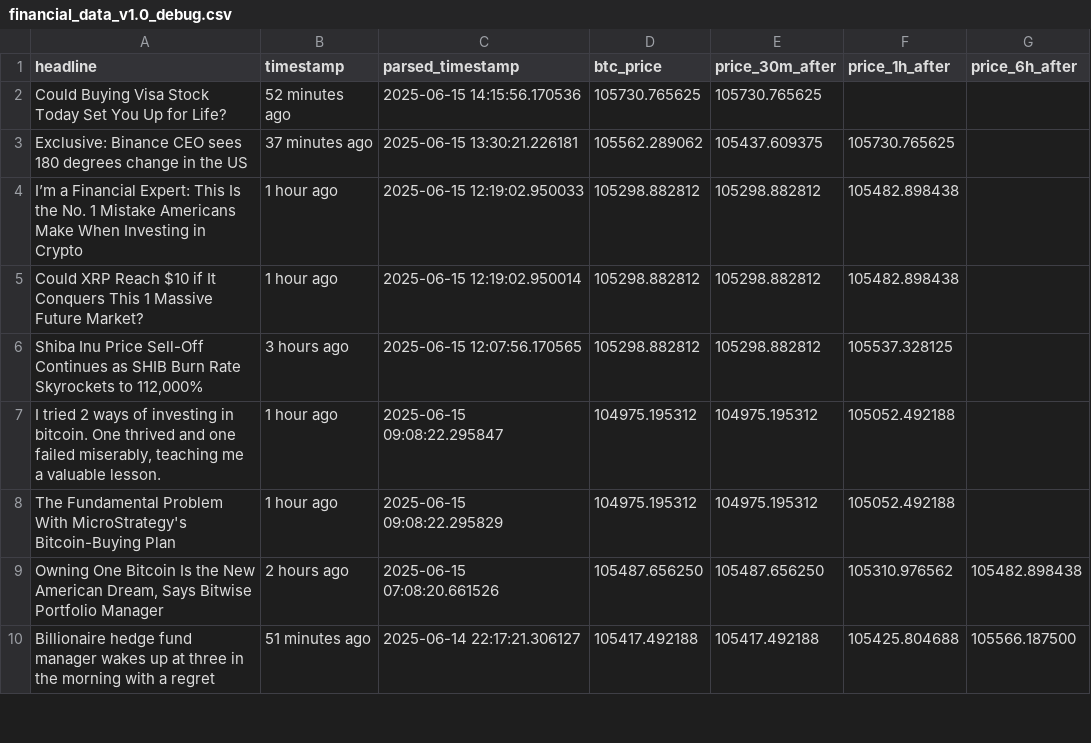
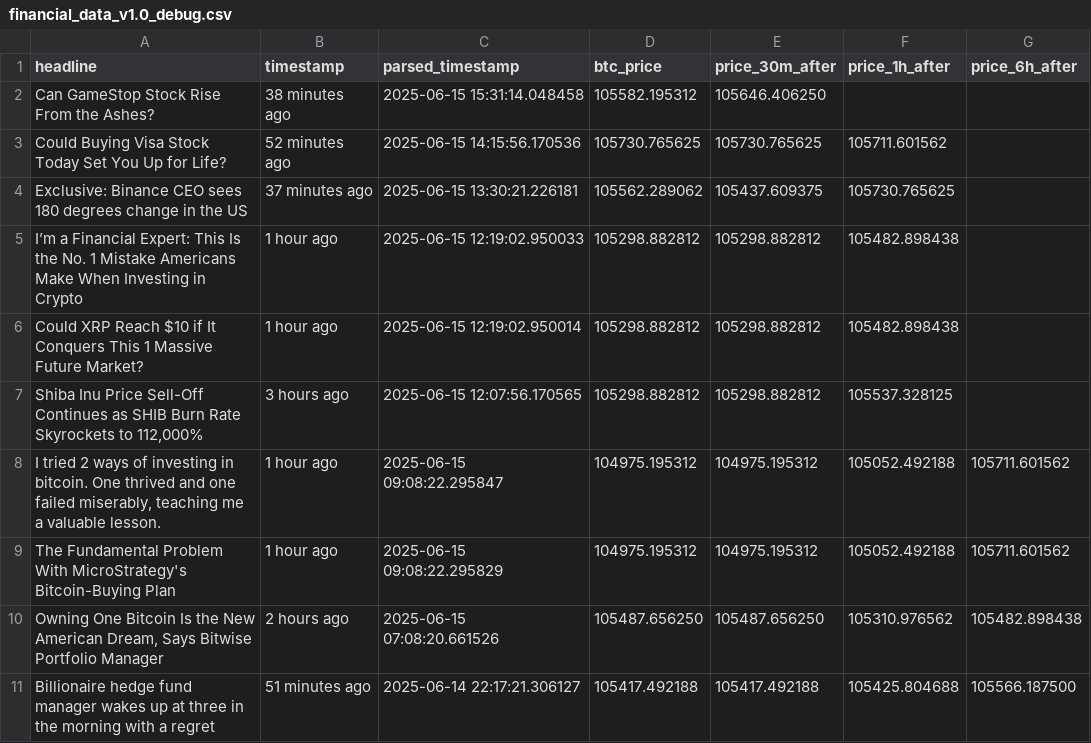
Before and after one commit to lucasmalinski/financial-sentiment-pipeline, a CSV file: financial_data_v1.0_debug.csv, drawn as a sheet; only a part is shown.

```diff
--- a/financial_data_v1.0_debug.csv
+++ b/financial_data_v1.0_debug.csv
@@ -1,3 +1,4 @@
 headline,timestamp,parsed_timestamp,btc_price,price_30m_after,price_1h_after,price_6h_after
-Could Buying Visa Stock Today Set You Up for Life?,52 minutes ago,2025-06-15 14:15:56.170536,105730.765625,105730.765625,,
+Can GameStop Stock Rise From the Ashes?,38 minutes ago,2025-06-15 15:31:14.048458,105582.195312,105646.406250,,
+Could Buying Visa Stock Today Set You Up for Life?,52 minutes ago,2025-06-15 14:15:56.170536,105730.765625,105730.765625,105711.601562,
 Exclusive: Binance CEO sees 180 degrees change in the US,37 minutes ago,2025-06-15 13:30:21.226181,105562.289062,105437.609375,105730.765625,
@@ -6,4 +7,4 @@ Could XRP Reach $10 if It Conquers This 1 Massive Future Market?,1 hour ago,2025
 "Shiba Inu Price Sell-Off Continues as SHIB Burn Rate Skyrockets to 112,000%",3 hours ago,2025-06-15 12:07:56.170565,105298.882812,105298.882812,105537.328125,
-"I tried 2 ways of investing in bitcoin. One thrived and one failed miserably, teaching me a valuable lesson.",1 hour ago,2025-06-15 09:08:22.295847,104975.195312,104975.195312,105052.492188,
-The Fundamental Problem With MicroStrategy's Bitcoin-Buying Plan,1 hour ago,2025-06-15 09:08:22.295829,104975.195312,104975.195312,105052.492188,
+"I tried 2 ways of investing in bitcoin. One thrived and one failed miserably, teaching me a valuable lesson.",1 hour ago,2025-06-15 09:08:22.295847,104975.195312,104975.195312,105052.492188,105711.601562
+The Fundamental Problem With MicroStrategy's Bitcoin-Buying Plan,1 hour ago,2025-06-15 09:08:22.295829,104975.195312,104975.195312,105052.492188,105711.601562
 "Owning One Bitcoin Is the New American Dream, Says Bitwise Portfolio Manager",2 hours ago,2025-06-15 07:08:20.661526,105487.656250,105487.656250,105310.976562,105482.898438
```
Also changed, not shown: 1 other file.
